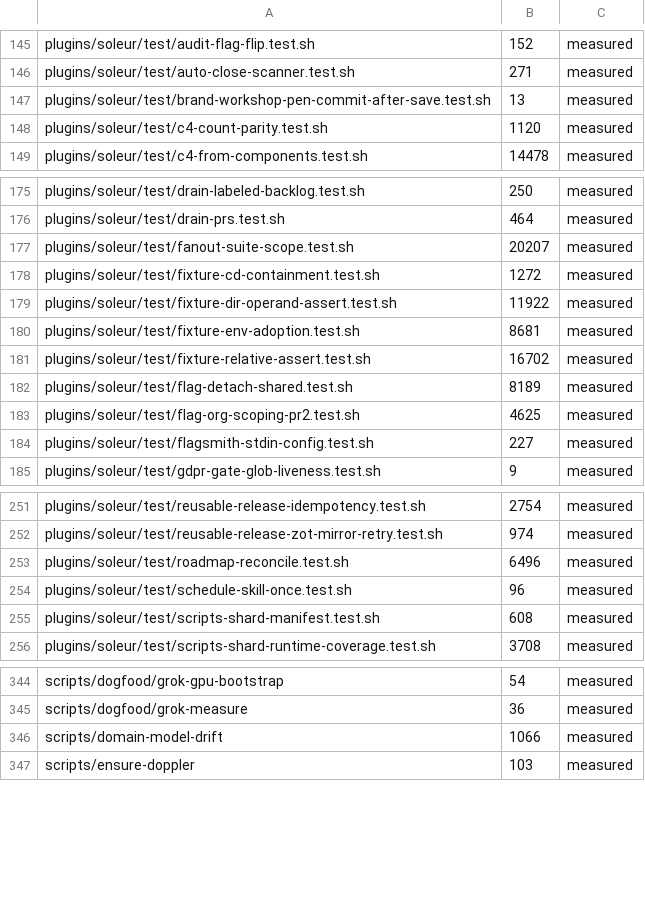
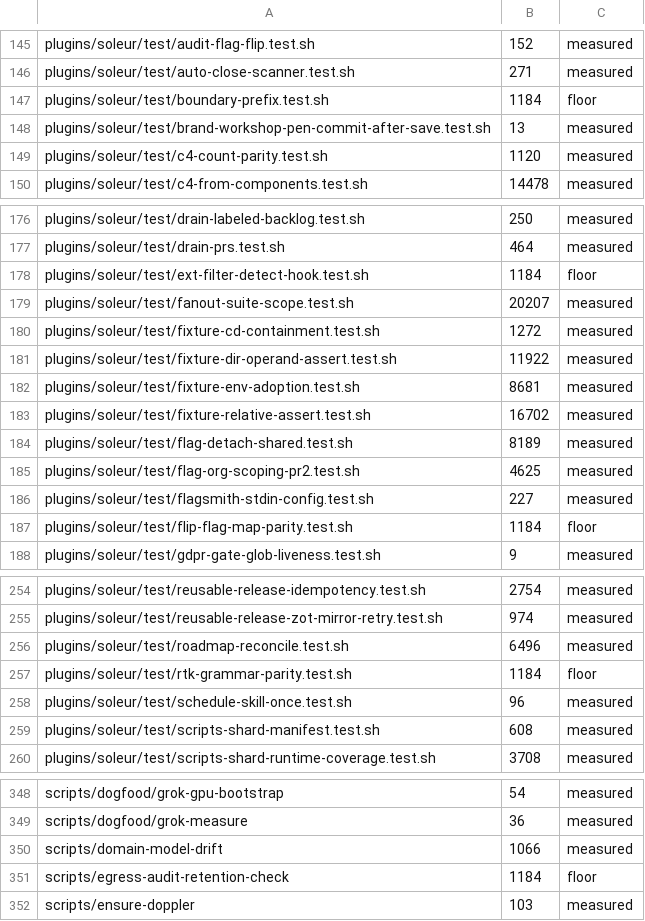
Before and after one commit to jikig-ai/soleur, a TSV file: scripts/suite-durations.tsv, drawn as a sheet; only a part is shown, gaps mark what is left out; the diff covers the shown part only.

```diff
--- a/scripts/suite-durations.tsv
+++ b/scripts/suite-durations.tsv
@@ -146,2 +146,3 @@ plugins/soleur/test/audit-flag-flip.test.sh	152	measured
 plugins/soleur/test/auto-close-scanner.test.sh	271	measured
+plugins/soleur/test/boundary-prefix.test.sh	1184	floor
 plugins/soleur/test/brand-workshop-pen-commit-after-save.test.sh	13	measured
@@ -176,2 +177,3 @@ plugins/soleur/test/drain-labeled-backlog.test.sh	250	measured
 plugins/soleur/test/drain-prs.test.sh	464	measured
+plugins/soleur/test/ext-filter-detect-hook.test.sh	1184	floor
 plugins/soleur/test/fanout-suite-scope.test.sh	20207	measured
@@ -184,2 +186,3 @@ plugins/soleur/test/flag-org-scoping-pr2.test.sh	4625	measured
 plugins/soleur/test/flagsmith-stdin-config.test.sh	227	measured
+plugins/soleur/test/flip-flag-map-parity.test.sh	1184	floor
 plugins/soleur/test/gdpr-gate-glob-liveness.test.sh	9	measured
@@ -253,2 +256,3 @@ plugins/soleur/test/reusable-release-zot-mirror-retry.test.sh	974	measured
 plugins/soleur/test/roadmap-reconcile.test.sh	6496	measured
+plugins/soleur/test/rtk-grammar-parity.test.sh	1184	floor
 plugins/soleur/test/schedule-skill-once.test.sh	96	measured
@@ -346,2 +350,3 @@ scripts/dogfood/grok-measure	36	measured
 scripts/domain-model-drift	1066	measured
+scripts/egress-audit-retention-check	1184	floor
 scripts/ensure-doppler	103	measured
```
Also changed, not shown: 2 added rows and 2 edited cells elsewhere in this file, scripts/suite-shard-legs.tsv, 3 other files.
